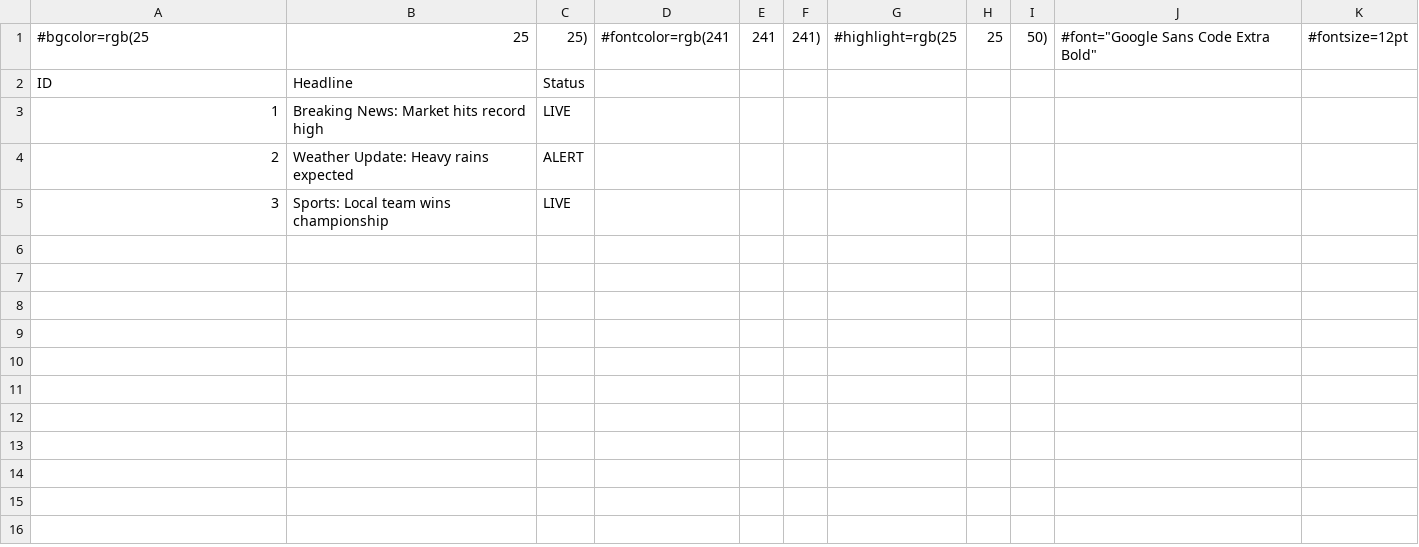
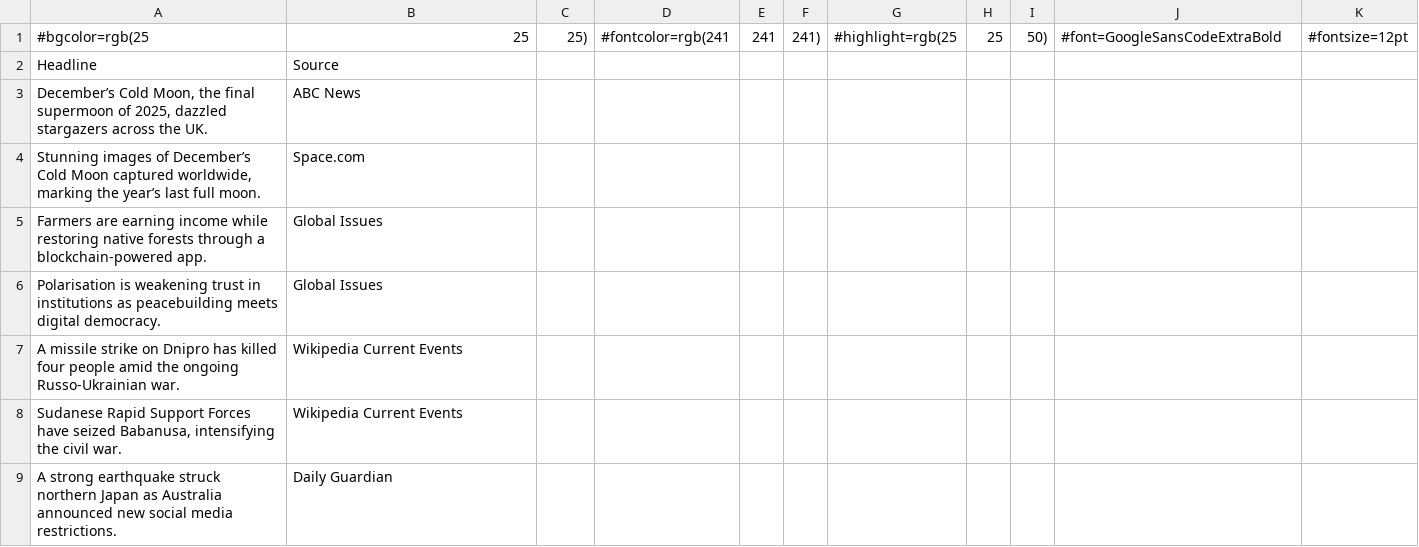
Before and after one commit to EFI-1/STUFF-ONLINE, a CSV file: assets/ARCHIVE/TICKER_csv/text.csv, drawn as a sheet; only a part is shown; the diff covers the shown part only.

Commit message:
Update text.csv

```diff
--- a/assets/ARCHIVE/TICKER_csv/text.csv
+++ b/assets/ARCHIVE/TICKER_csv/text.csv
@@ -1,5 +1,9 @@
-#bgcolor=rgb(25,25,25),#fontcolor=rgb(241,241,241),#highlight=rgb(25,25,50),#font="Google Sans Code Extra Bold",#fontsize=12pt
-ID,Headline,Status
-1,"Breaking News: Market hits record high",LIVE
-2,"Weather Update: Heavy rains expected",ALERT
-3,"Sports: Local team wins championship",LIVE
+#bgcolor=rgb(25,25,25),#fontcolor=rgb(241,241,241),#highlight=rgb(25,25,50),#font=GoogleSansCodeExtraBold,#fontsize=12pt
+Headline,Source
+"December’s Cold Moon, the final supermoon of 2025, dazzled stargazers across the UK.","ABC News"
+"Stunning images of December’s Cold Moon captured worldwide, marking the year’s last full moon.","Space.com"
+"Farmers are earning income while restoring native forests through a blockchain‑powered app.","Global Issues"
+"Polarisation is weakening trust in institutions as peacebuilding meets digital democracy.","Global Issues"
+"A missile strike on Dnipro has killed four people amid the ongoing Russo‑Ukrainian war.","Wikipedia Current Events"
+"Sudanese Rapid Support Forces have seized Babanusa, intensifying the civil war.","Wikipedia Current Events"
+"A strong earthquake struck northern Japan as Australia announced new social media restrictions.","Daily Guardian"
```
Also changed, not shown: 13 added rows elsewhere in this file.
